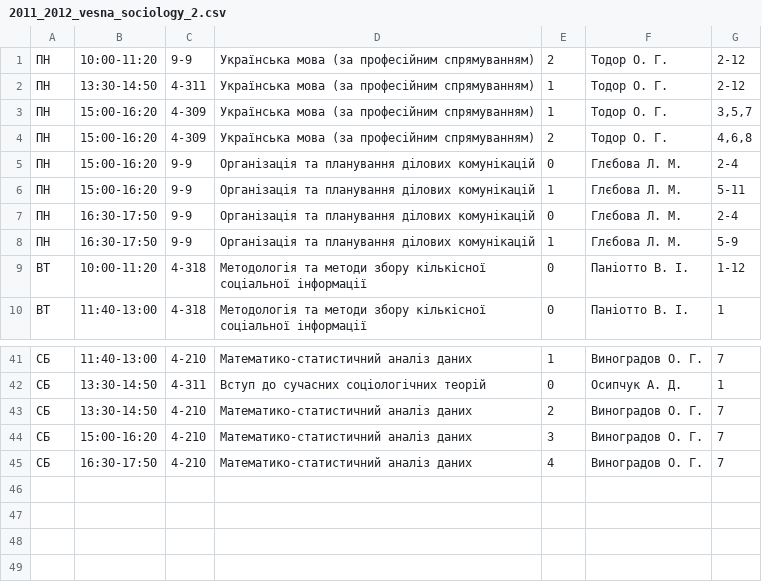
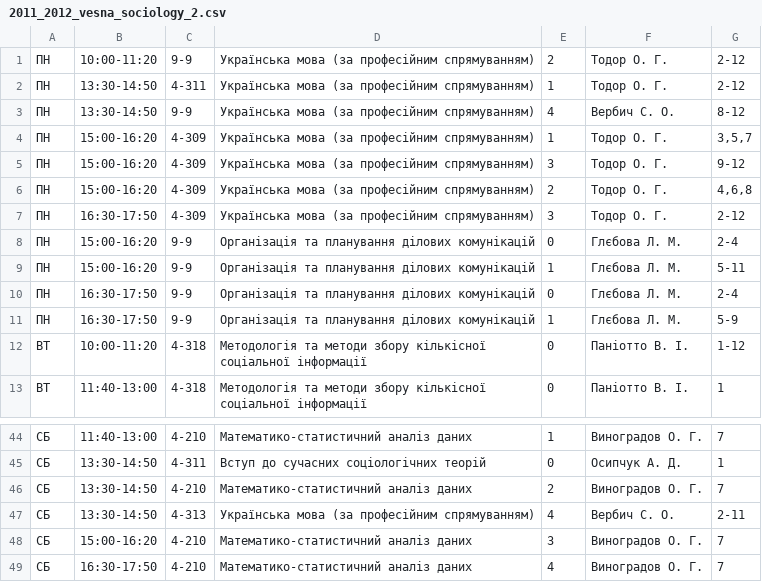
Before and after one commit to troyand/timetable_jan, a CSV file: timetable_jan/unified_docs/2011_2012_vesna_sociology_2.csv, drawn as a sheet; only a part is shown, gaps mark what is left out.

```diff
--- a/timetable_jan/unified_docs/2011_2012_vesna_sociology_2.csv
+++ b/timetable_jan/unified_docs/2011_2012_vesna_sociology_2.csv
@@ -2,4 +2,7 @@
 "ПН","13:30-14:50","4-311","Українська мова (за професійним спрямуванням)","1","Тодор О. Г. ","2-12"
+"ПН","13:30-14:50","9-9","Українська мова (за професійним спрямуванням)","4","Вербич С. О. ","8-12"
 "ПН","15:00-16:20","4-309","Українська мова (за професійним спрямуванням)","1","Тодор О. Г. ","3,5,7"
+"ПН","15:00-16:20","4-309","Українська мова (за професійним спрямуванням)","3","Тодор О. Г. ","9-12"
 "ПН","15:00-16:20","4-309","Українська мова (за професійним спрямуванням)","2","Тодор О. Г. ","4,6,8"
+"ПН","16:30-17:50","4-309","Українська мова (за професійним спрямуванням)","3","Тодор О. Г. ","2-12"
 "ПН","15:00-16:20","9-9","Організація та планування ділових комунікацій","0","Глєбова Л. М. ","2-4"
@@ -43,2 +46,3 @@
 "СБ","13:30-14:50","4-210","Математико-статистичний аналіз даних","2","Виноградов О. Г. ","7"
+"СБ","13:30-14:50","4-313","Українська мова (за професійним спрямуванням)","4","Вербич С. О. ","2-11"
 "СБ","15:00-16:20","4-210","Математико-статистичний аналіз даних","3","Виноградов О. Г. ","7"
```
Also changed, not shown: 1 other file.
